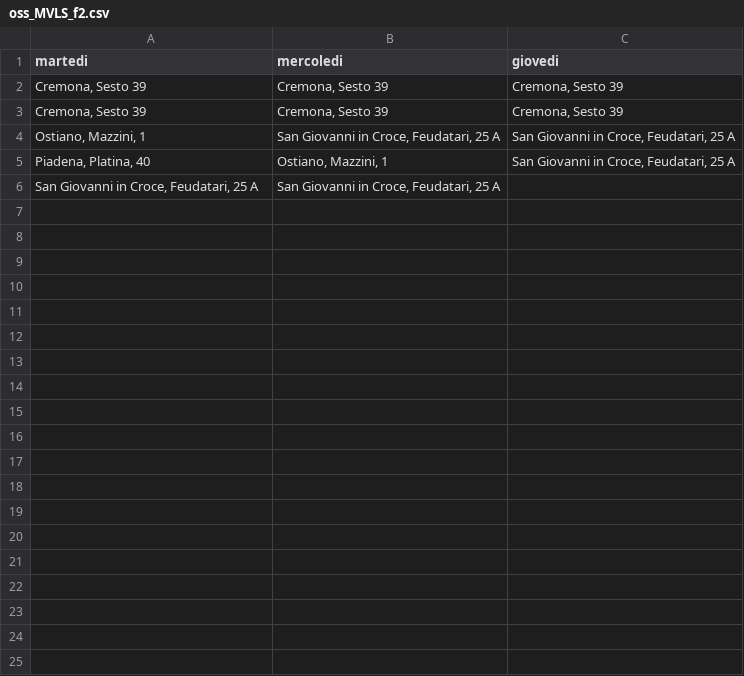
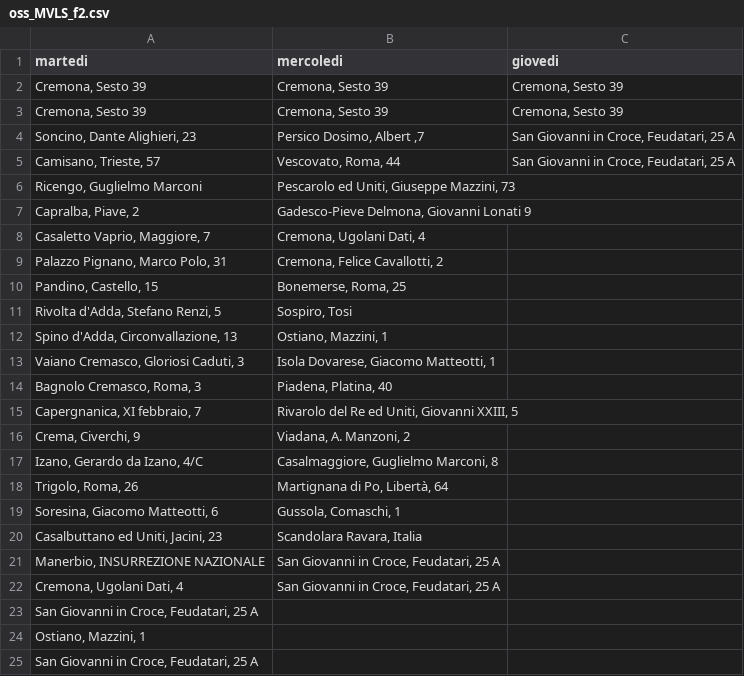
Before and after one commit to MassimoCavagna/Bachelor-Thesis, a CSV file: Dati/turni_f/optimized_start/oss_MVLS_f2.csv, drawn as a sheet; removed rows and columns are numbered as before the commit, all else as after; the diff names each change by its address in the sheet, - before the commit and + after, or states it on an @@ line.

```diff
--- a/Dati/turni_f/optimized_start/oss_MVLS_f2.csv
+++ b/Dati/turni_f/optimized_start/oss_MVLS_f2.csv
+row 4: Soncino, Dante Alighieri, 23 | Persico Dosimo, Albert ,7 | San Giovanni in Croce, Feudatari, 25 A
+row 5: Camisano, Trieste, 57 | Vescovato, Roma, 44 | San Giovanni in Croce, Feudatari, 25 A
+row 6: Ricengo, Guglielmo Marconi | Pescarolo ed Uniti, Giuseppe Mazzini, 73
+row 7: Capralba, Piave, 2 | Gadesco-Pieve Delmona, Giovanni Lonati 9
+row 8: Casaletto Vaprio, Maggiore, 7 | Cremona, Ugolani Dati, 4
+row 9: Palazzo Pignano, Marco Polo, 31 | Cremona, Felice Cavallotti, 2
+row 10: Pandino, Castello, 15 | Bonemerse, Roma, 25
+row 11: Rivolta d'Adda, Stefano Renzi, 5 | Sospiro, Tosi
+row 12: Spino d'Adda, Circonvallazione, 13 | Ostiano, Mazzini, 1
+row 13: Vaiano Cremasco, Gloriosi Caduti, 3 | Isola Dovarese, Giacomo Matteotti, 1
+row 14: Bagnolo Cremasco, Roma, 3 | Piadena, Platina, 40
+row 15: Capergnanica, XI febbraio, 7 | Rivarolo del Re ed Uniti, Giovanni XXIII, 5
+row 16: Crema, Civerchi, 9 | Viadana, A. Manzoni, 2
+row 17: Izano, Gerardo da Izano, 4/C | Casalmaggiore, Guglielmo Marconi, 8
+row 18: Trigolo, Roma, 26 | Martignana di Po, Libertà, 64
+row 19: Soresina, Giacomo Matteotti, 6 | Gussola, Comaschi, 1
+row 20: Casalbuttano ed Uniti, Jacini, 23 | Scandolara Ravara, Italia
+row 21: Manerbio, INSURREZIONE NAZIONALE | San Giovanni in Croce, Feudatari, 25 A
+row 22: Cremona, Ugolani Dati, 4 | San Giovanni in Croce, Feudatari, 25 A
+row 23: San Giovanni in Croce, Feudatari, 25 A
-B24 (mercoledi): San Giovanni in Croce, Feudatari, 25 A
+B24 (mercoledi): (empty)
-C24 (giovedi): San Giovanni in Croce, Feudatari, 25 A
+C24 (giovedi): (empty)
-row 5: Piadena, Platina, 40 | Ostiano, Mazzini, 1 | San Giovanni in Croce, Feudatari, 25 A
-B25 (mercoledi): San Giovanni in Croce, Feudatari, 25 A
+B25 (mercoledi): (empty)
```
Also changed, not shown: Dati/turni_f/MVLS1.csv, Dati/turni_f/MVLS2.csv, 4 other files.
